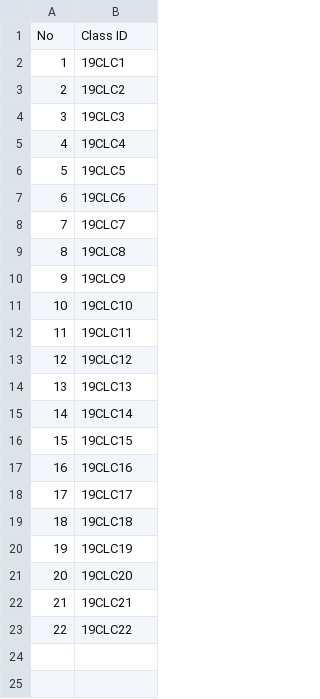
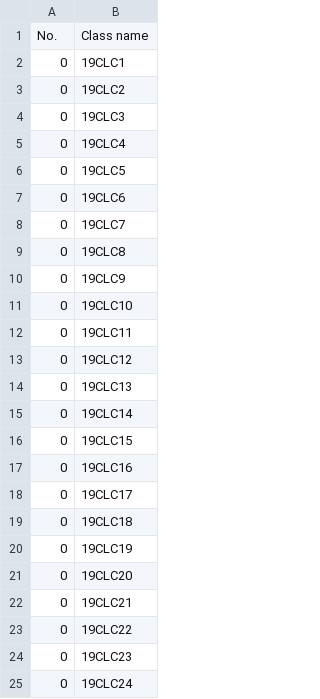
Before and after one commit to VuBinh2k1/CS162FinalProject, a CSV file: data/class/__class.csv, drawn as a sheet.

Commit message:
[UPDATE]: base code // add: file::sort() by column // config: all help menu

```diff
--- a/data/class/__class.csv
+++ b/data/class/__class.csv
@@ -1,23 +1,25 @@
-No,Class ID
-1,19CLC1
-2,19CLC2
-3,19CLC3
-4,19CLC4
-5,19CLC5
-6,19CLC6
-7,19CLC7
-8,19CLC8
-9,19CLC9
-10,19CLC10
-11,19CLC11
-12,19CLC12
-13,19CLC13
-14,19CLC14
-15,19CLC15
-16,19CLC16
-17,19CLC17
-18,19CLC18
-19,19CLC19
-20,19CLC20
-21,19CLC21
-22,19CLC22
+No.,Class name
+0,19CLC1
+0,19CLC2
+0,19CLC3
+0,19CLC4
+0,19CLC5
+0,19CLC6
+0,19CLC7
+0,19CLC8
+0,19CLC9
+0,19CLC10
+0,19CLC11
+0,19CLC12
+0,19CLC13
+0,19CLC14
+0,19CLC15
+0,19CLC16
+0,19CLC17
+0,19CLC18
+0,19CLC19
+0,19CLC20
+0,19CLC21
+0,19CLC22
+0,19CLC23
+0,19CLC24
```
Also changed, not shown: data/lecturer/__lecturer.csv, data/student/__student.csv, 10 other files.
